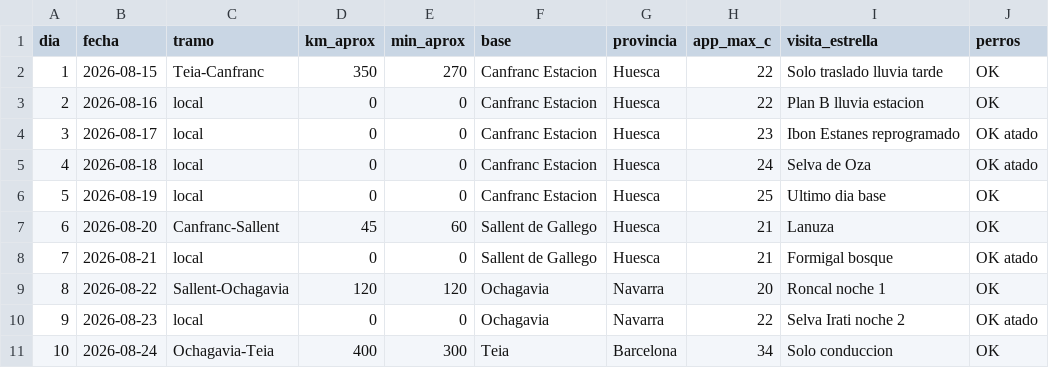
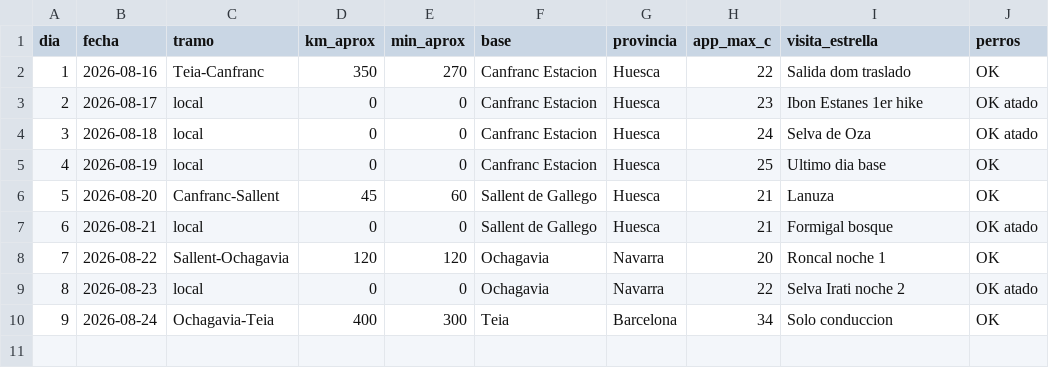
Before and after one commit to exxasens0/Dams-cli, a CSV file: ruta-camper-refugio-2026/itinerario.csv, drawn as a sheet; removed rows and columns are numbered as before the commit, all else as after; the diff names each change by its address in the sheet, - before the commit and + after, or states it on an @@ line.

```diff
--- a/ruta-camper-refugio-2026/itinerario.csv
+++ b/ruta-camper-refugio-2026/itinerario.csv
-row 2: 1 | 2026-08-15 | Teia-Canfranc | 350 | 270 | Canfranc Estacion | Huesca | 22 | Solo traslado lluvia tarde | OK
@@ column A (dia) renumbered from row 2 down @@
-C2 (tramo): local
+C2 (tramo): Teia-Canfranc
-D2 (km_aprox): 0
+D2 (km_aprox): 350
-E2 (min_aprox): 0
+E2 (min_aprox): 270
-I2 (visita_estrella): Plan B lluvia estacion
+I2 (visita_estrella): Salida dom traslado
-I3 (visita_estrella): Ibon Estanes reprogramado
+I3 (visita_estrella): Ibon Estanes 1er hike
```
Also changed, not shown: 5 other files.
